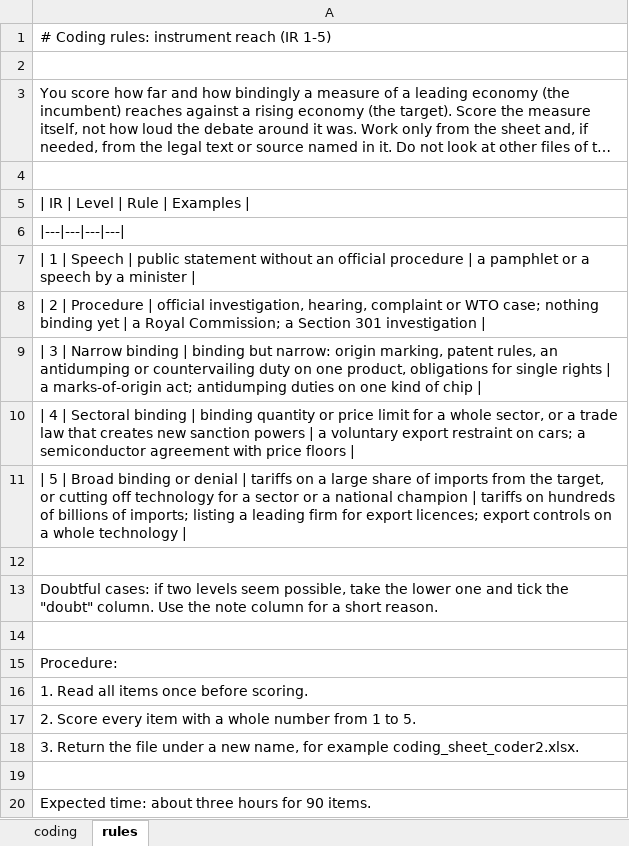
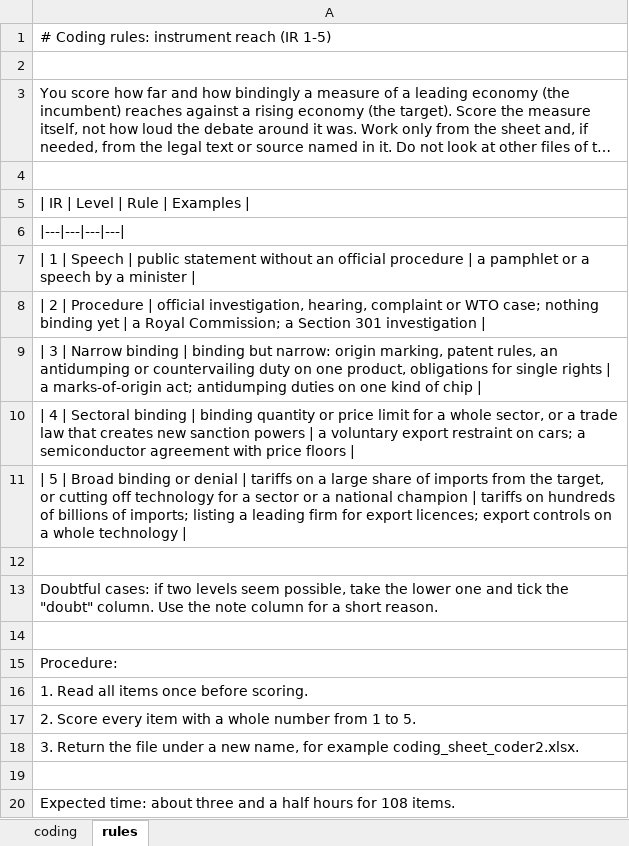
Before and after one commit to wfhungerland/AMNESIA, an Excel workbook: data/coder2/coding_sheet.xlsx, sheet rules, drawn as a sheet; long unchanged cells end in …; values as stored, in another font and other column widths than the file's, no borders; the diff names each change by its address in the sheet, - before the commit and + after, or states it on an @@ line.

```diff
--- a/data/coder2/coding_sheet.xlsx (sheet rules)
+++ b/data/coder2/coding_sheet.xlsx (sheet rules)
-A20: …about three hours for 90 items.
+A20: …about three and a half hours for 108 items.
```
Also changed, not shown: sheet coding, 4 other files.
